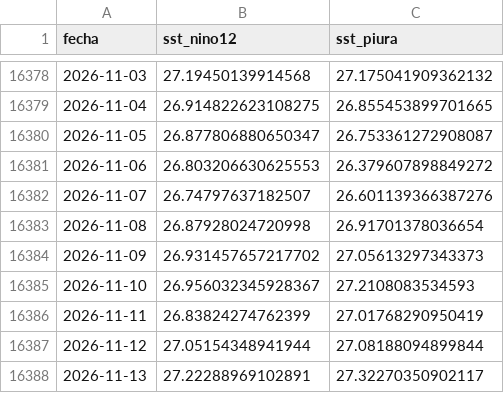
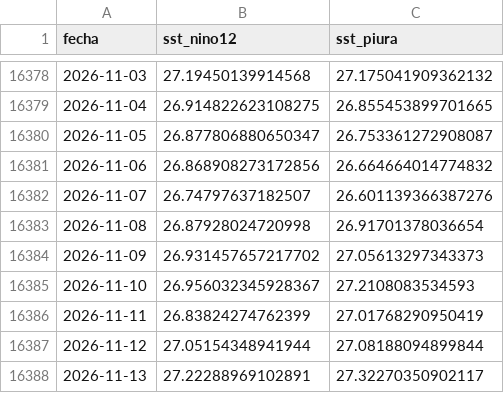
Before and after one commit to Star-dust25/pulso, a CSV file: backend/data/datos/serie_sst_diaria.csv, drawn as a sheet; only a part is shown, gaps mark what is left out.

```diff
--- a/backend/data/datos/serie_sst_diaria.csv
+++ b/backend/data/datos/serie_sst_diaria.csv
@@ -16380,3 +16380,3 @@ fecha,sst_nino12,sst_piura
 2026-11-05,26.877806880650347,26.753361272908087
-2026-11-06,26.803206630625553,26.379607898849272
+2026-11-06,26.868908273172856,26.664664014774832
 2026-11-07,26.74797637182507,26.601139366387276
```
Also changed, not shown: backend/data/datos/serie_reservorios.csv, backend/data/datos/serie_sst.csv, 5 other files.
